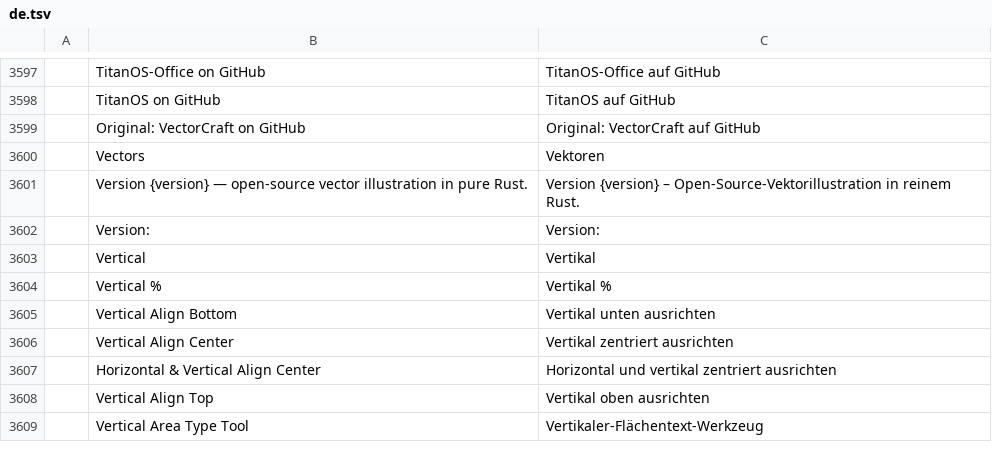
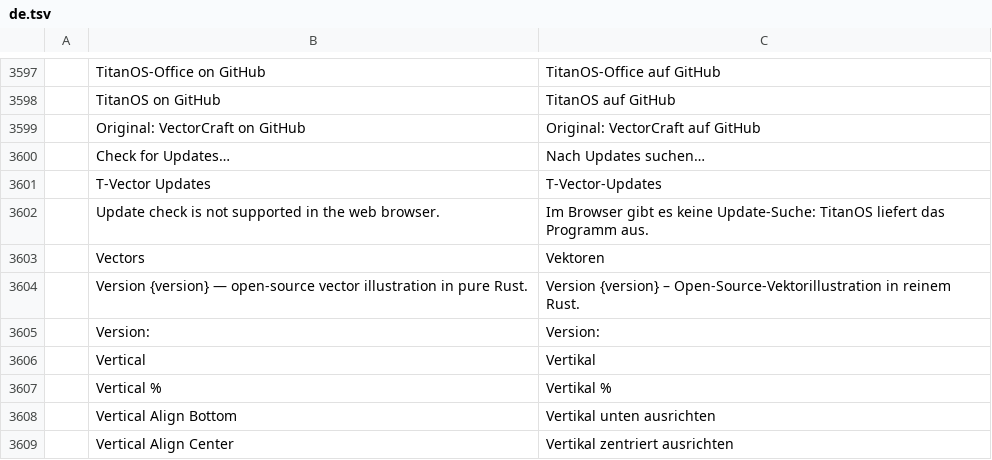
Before and after one commit to ra5on/TitanOS-Office, a TSV file: t-vector/crates/ui-egui/src/i18n/de.tsv, drawn as a sheet; only a part is shown, gaps mark what is left out; the shorter side is filled out with more unchanged rows; the diff names each change by its address in the sheet, - before the commit and + after, or states it on an @@ line.

```diff
--- a/t-vector/crates/ui-egui/src/i18n/de.tsv
+++ b/t-vector/crates/ui-egui/src/i18n/de.tsv
+row 3600:  | Check for Updates… | Nach Updates suchen…
+row 3601:  | T-Vector Updates | T-Vector-Updates
+row 3602:  | Update check is not supported in the web browser. | Im Browser gibt es keine Update-Suche: TitanOS liefert das Programm aus.
```
Also changed, not shown: 1 other file.
